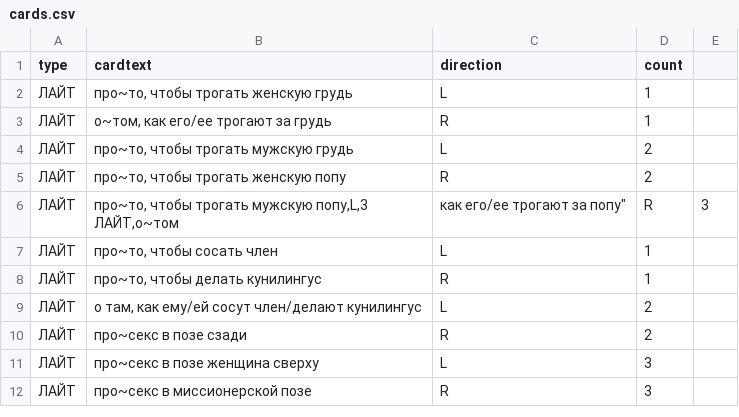
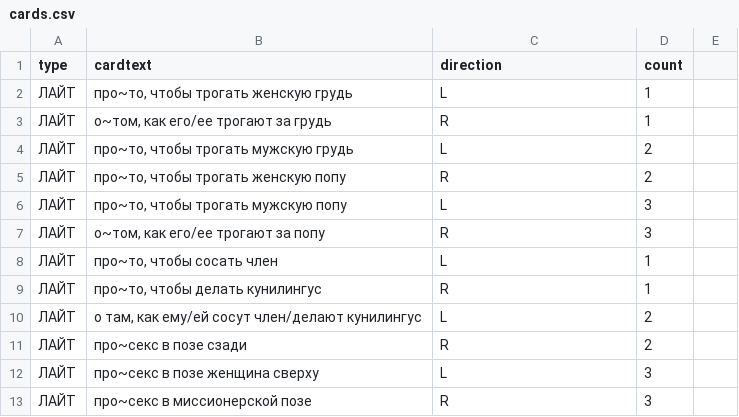
Before and after one commit to leotsarev/fevronia.leotsarev.ru, a CSV file: cards.csv, drawn as a sheet; only a part is shown.

Commit message:
fix csv

```diff
--- a/cards.csv
+++ b/cards.csv
@@ -5,4 +5,4 @@ type,cardtext,direction,count
 ЛАЙТ,"про~то, чтобы трогать женскую попу",R,2
-ЛАЙТ,"про~то, чтобы трогать мужскую попу,L,3
-ЛАЙТ,"о~том, как его/ее трогают за попу",R,3
+ЛАЙТ,"про~то, чтобы трогать мужскую попу",L,3
+ЛАЙТ,"о~том, как его/ее трогают за попу",R,3
 ЛАЙТ,"про~то, чтобы сосать член",L,1
```
